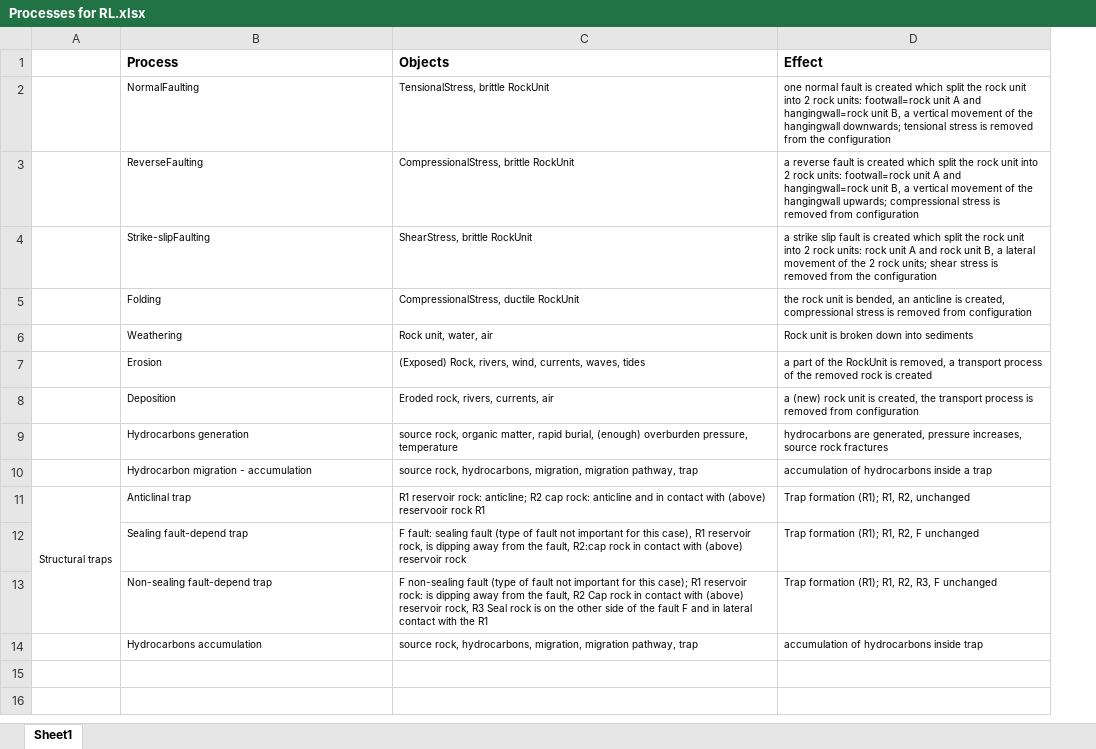
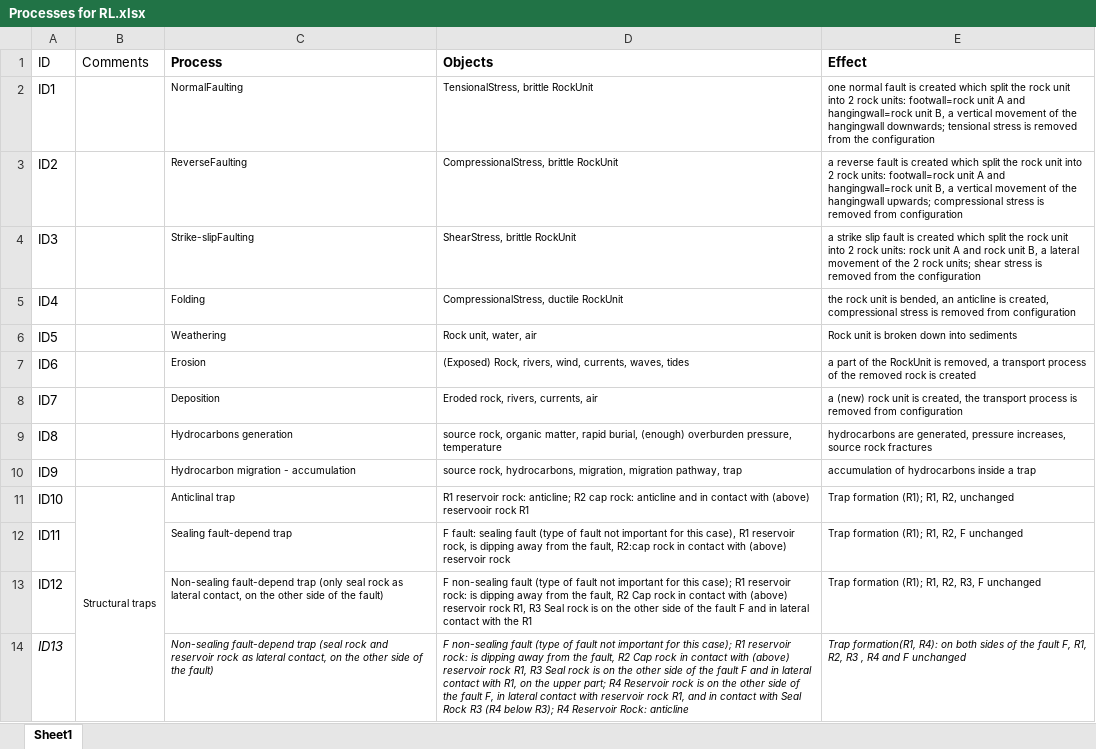
Before and after one commit to GeoAssistant/GeoOntology, an Excel workbook: Processes for RL.xlsx, sheet Sheet1, drawn as a sheet; values as stored, in another font and other column widths than the file's, no borders; charts and pictures not drawn; removed rows and columns are numbered as before the commit, all else as after; the diff names each change by its address in the sheet, - before the commit and + after, or states it on an @@ line.

Commit message:
Addings

```diff
--- a/Processes for RL.xlsx (sheet Sheet1)
+++ b/Processes for RL.xlsx (sheet Sheet1)
+column A (ID), rows 2-13: ID1 | ID2 | ID3 | ID4 | ID5 | ID6 | ID7 | ID8 | ID9 | ID10 | ID11 | ID12
-B1: (empty)
+B1: Comments
-C13 (Process): …fault-depend trap
+C13 (Process): …fault-depend trap (only seal rock as lateral contact, on the other side of the fault)
-D13 (Objects): …(above) reservoir rock, R3 Seal…
+D13 (Objects): …(above) reservoir rock R1, R3 Seal…
-row 14:  | Hydrocarbons accumulation | source rock, hydrocarbons, migration, migration pathway, trap | accumulation of hydrocarbons inside trap
+row 14: ID13 |  | Non-sealing fault-depend trap (seal rock and reservoir rock as lateral contact, on the other side of the fault) | F non-sealing fault (type of fault not important for this case); R1 reservoir rock: is dipping away from the fault, R2 Cap rock in contact with (above) reservoir rock R1, R3 Seal rock is on the other side of the fault F and in lateral contact with R1, on the upper part; R4 Reservoir rock is on the other side of the fault F, in lateral contact with reservoir rock R1, and in contact with Seal Rock R3 (R4 below R3); R4 Reservoir Rock: anticline | Trap formation(R1, R4): on both sides of the fault F, R1, R2, R3 , R4 and F unchanged
```
Also changed, not shown: charts or pictures.
